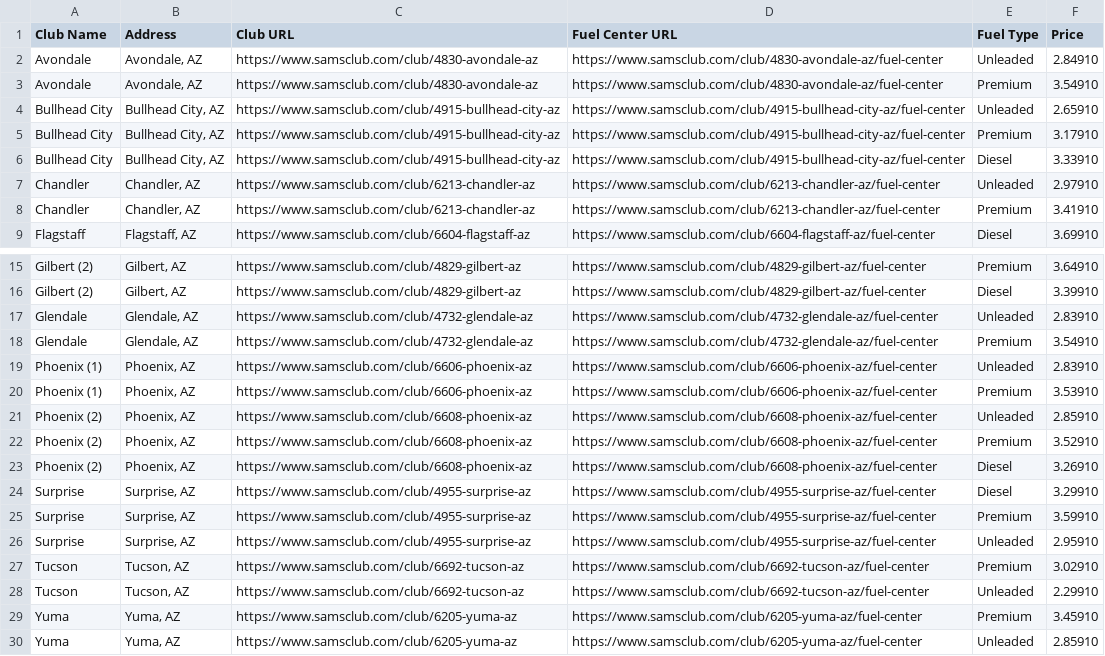
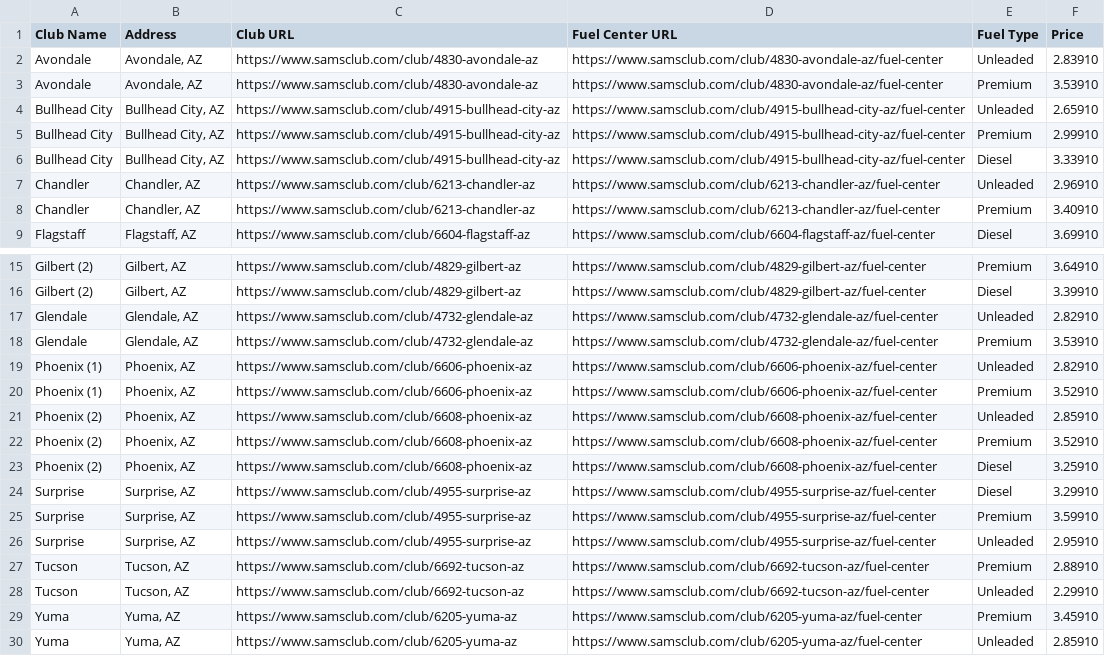
Before and after one commit to prateekvishnu/sams_gas_tracker, a CSV file: sams_az_clubs_detailed.csv, drawn as a sheet; only a part is shown, gaps mark what is left out.

```diff
--- a/sams_az_clubs_detailed.csv
+++ b/sams_az_clubs_detailed.csv
@@ -1,9 +1,9 @@
 Club Name,Address,Club URL,Fuel Center URL,Fuel Type,Price
-Avondale,"Avondale, AZ",https://www.samsclub.com/club/4830-avondale-az,https://www.samsclub.com/club/4830-avondale-az/fuel-center,Unleaded,2.84910
-Avondale,"Avondale, AZ",https://www.samsclub.com/club/4830-avondale-az,https://www.samsclub.com/club/4830-avondale-az/fuel-center,Premium,3.54910
+Avondale,"Avondale, AZ",https://www.samsclub.com/club/4830-avondale-az,https://www.samsclub.com/club/4830-avondale-az/fuel-center,Unleaded,2.83910
+Avondale,"Avondale, AZ",https://www.samsclub.com/club/4830-avondale-az,https://www.samsclub.com/club/4830-avondale-az/fuel-center,Premium,3.53910
 Bullhead City,"Bullhead City, AZ",https://www.samsclub.com/club/4915-bullhead-city-az,https://www.samsclub.com/club/4915-bullhead-city-az/fuel-center,Unleaded,2.65910
-Bullhead City,"Bullhead City, AZ",https://www.samsclub.com/club/4915-bullhead-city-az,https://www.samsclub.com/club/4915-bullhead-city-az/fuel-center,Premium,3.17910
+Bullhead City,"Bullhead City, AZ",https://www.samsclub.com/club/4915-bullhead-city-az,https://www.samsclub.com/club/4915-bullhead-city-az/fuel-center,Premium,2.99910
 Bullhead City,"Bullhead City, AZ",https://www.samsclub.com/club/4915-bullhead-city-az,https://www.samsclub.com/club/4915-bullhead-city-az/fuel-center,Diesel,3.33910
-Chandler,"Chandler, AZ",https://www.samsclub.com/club/6213-chandler-az,https://www.samsclub.com/club/6213-chandler-az/fuel-center,Unleaded,2.97910
-Chandler,"Chandler, AZ",https://www.samsclub.com/club/6213-chandler-az,https://www.samsclub.com/club/6213-chandler-az/fuel-center,Premium,3.41910
+Chandler,"Chandler, AZ",https://www.samsclub.com/club/6213-chandler-az,https://www.samsclub.com/club/6213-chandler-az/fuel-center,Unleaded,2.96910
+Chandler,"Chandler, AZ",https://www.samsclub.com/club/6213-chandler-az,https://www.samsclub.com/club/6213-chandler-az/fuel-center,Premium,3.40910
 Flagstaff,"Flagstaff, AZ",https://www.samsclub.com/club/6604-flagstaff-az,https://www.samsclub.com/club/6604-flagstaff-az/fuel-center,Diesel,3.69910
@@ -16,9 +16,9 @@ Gilbert (2),"Gilbert, AZ",https://www.samsclub.com/club/4829-gilbert-az,https://
 Gilbert (2),"Gilbert, AZ",https://www.samsclub.com/club/4829-gilbert-az,https://www.samsclub.com/club/4829-gilbert-az/fuel-center,Diesel,3.39910
-Glendale,"Glendale, AZ",https://www.samsclub.com/club/4732-glendale-az,https://www.samsclub.com/club/4732-glendale-az/fuel-center,Unleaded,2.83910
-Glendale,"Glendale, AZ",https://www.samsclub.com/club/4732-glendale-az,https://www.samsclub.com/club/4732-glendale-az/fuel-center,Premium,3.54910
-Phoenix (1),"Phoenix, AZ",https://www.samsclub.com/club/6606-phoenix-az,https://www.samsclub.com/club/6606-phoenix-az/fuel-center,Unleaded,2.83910
-Phoenix (1),"Phoenix, AZ",https://www.samsclub.com/club/6606-phoenix-az,https://www.samsclub.com/club/6606-phoenix-az/fuel-center,Premium,3.53910
+Glendale,"Glendale, AZ",https://www.samsclub.com/club/4732-glendale-az,https://www.samsclub.com/club/4732-glendale-az/fuel-center,Unleaded,2.82910
+Glendale,"Glendale, AZ",https://www.samsclub.com/club/4732-glendale-az,https://www.samsclub.com/club/4732-glendale-az/fuel-center,Premium,3.53910
+Phoenix (1),"Phoenix, AZ",https://www.samsclub.com/club/6606-phoenix-az,https://www.samsclub.com/club/6606-phoenix-az/fuel-center,Unleaded,2.82910
+Phoenix (1),"Phoenix, AZ",https://www.samsclub.com/club/6606-phoenix-az,https://www.samsclub.com/club/6606-phoenix-az/fuel-center,Premium,3.52910
 Phoenix (2),"Phoenix, AZ",https://www.samsclub.com/club/6608-phoenix-az,https://www.samsclub.com/club/6608-phoenix-az/fuel-center,Unleaded,2.85910
 Phoenix (2),"Phoenix, AZ",https://www.samsclub.com/club/6608-phoenix-az,https://www.samsclub.com/club/6608-phoenix-az/fuel-center,Premium,3.52910
-Phoenix (2),"Phoenix, AZ",https://www.samsclub.com/club/6608-phoenix-az,https://www.samsclub.com/club/6608-phoenix-az/fuel-center,Diesel,3.26910
+Phoenix (2),"Phoenix, AZ",https://www.samsclub.com/club/6608-phoenix-az,https://www.samsclub.com/club/6608-phoenix-az/fuel-center,Diesel,3.25910
 Surprise,"Surprise, AZ",https://www.samsclub.com/club/4955-surprise-az,https://www.samsclub.com/club/4955-surprise-az/fuel-center,Diesel,3.29910
@@ -26,3 +26,3 @@ Surprise,"Surprise, AZ",https://www.samsclub.com/club/4955-surprise-az,https://w
 Surprise,"Surprise, AZ",https://www.samsclub.com/club/4955-surprise-az,https://www.samsclub.com/club/4955-surprise-az/fuel-center,Unleaded,2.95910
-Tucson,"Tucson, AZ",https://www.samsclub.com/club/6692-tucson-az,https://www.samsclub.com/club/6692-tucson-az/fuel-center,Premium,3.02910
+Tucson,"Tucson, AZ",https://www.samsclub.com/club/6692-tucson-az,https://www.samsclub.com/club/6692-tucson-az/fuel-center,Premium,2.88910
 Tucson,"Tucson, AZ",https://www.samsclub.com/club/6692-tucson-az,https://www.samsclub.com/club/6692-tucson-az/fuel-center,Unleaded,2.29910
```
Also changed, not shown: 2 other files.
